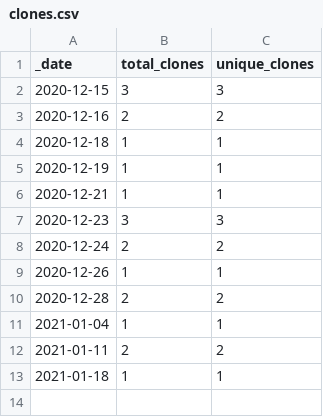
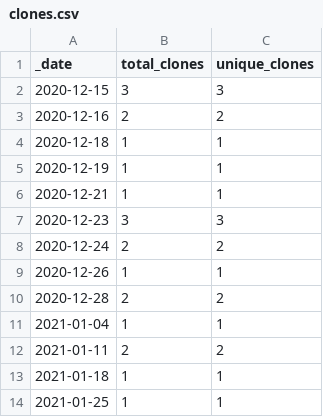
Before and after one commit to pablogalve/CoffeeShop-FlutterApp, a CSV file: traffic/clones.csv, drawn as a sheet.

```diff
--- a/traffic/clones.csv
+++ b/traffic/clones.csv
@@ -13 +13,2 @@ _date,total_clones,unique_clones
 2021-01-18,1,1
+2021-01-25,1,1
```
Also changed, not shown: traffic/views.csv, 1 other file.
